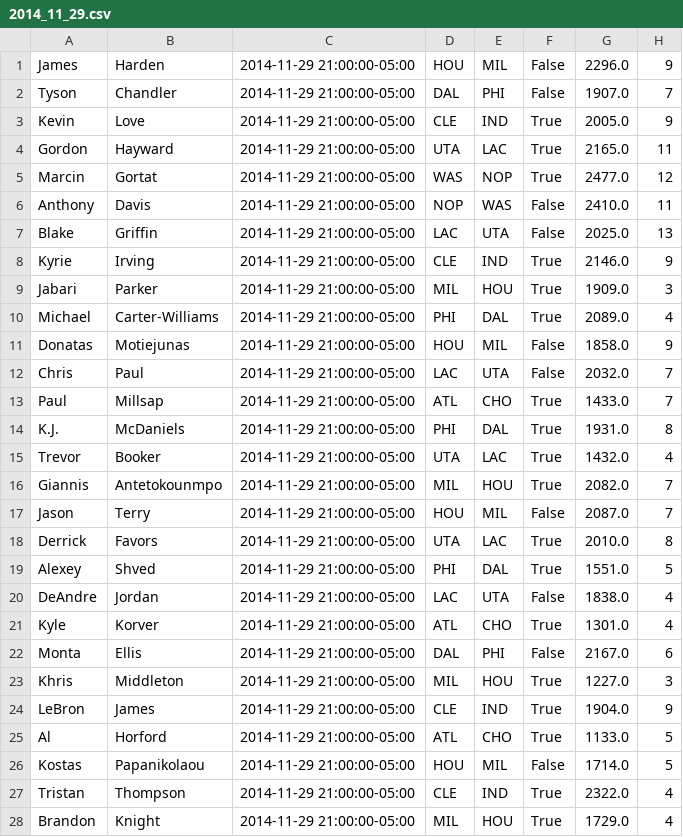
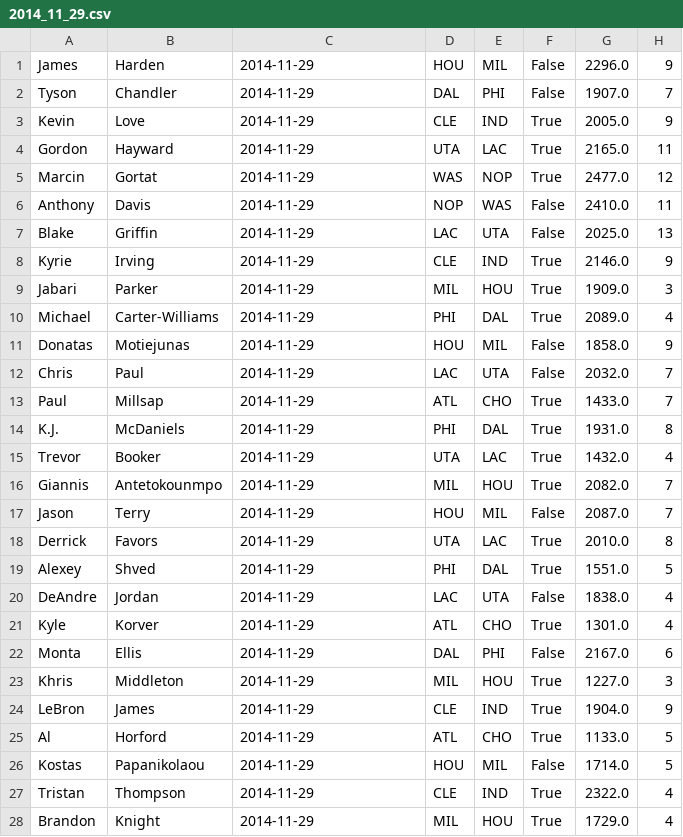
Before and after one commit to jaebradley/basketball_reference_web_scraper, a CSV file: src/persistence/csv/box_scores/2014_11_29.csv, drawn as a sheet; only a part is shown; the diff covers the shown part only; the diff names each change by its address in the sheet, - before the commit and + after, or states it on an @@ line.

```diff
--- a/src/persistence/csv/box_scores/2014_11_29.csv
+++ b/src/persistence/csv/box_scores/2014_11_29.csv
-C1:C28: 2014-11-29 21:00:00-05:00
+C1:C28: 2014-11-29
```
Also changed, not shown: 98 edited cells elsewhere in this file, src/persistence/csv/box_scores/2014_11_04.csv, src/persistence/csv/box_scores/2014_11_07.csv, 16 other files.
